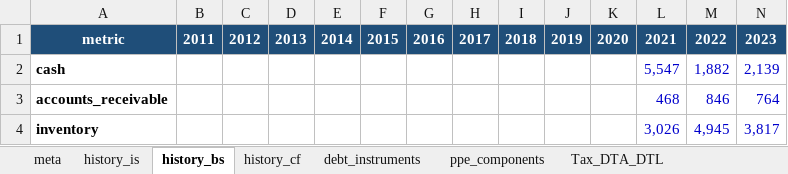
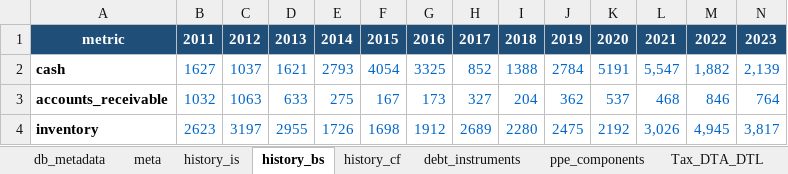
Before and after one commit to arturhusnutdinov/stressTest_v2, an Excel workbook: companies/nornickel/data/excel/nornickel_unified.xlsx, sheet history_bs, drawn as a sheet; only a part is shown; values as stored, in another font and other column widths than the file's, no borders; the diff covers the shown part only; the diff names each change by its address in the sheet, - before the commit and + after, or states it on an @@ line.

```diff
--- a/companies/nornickel/data/excel/nornickel_unified.xlsx (sheet history_bs)
+++ b/companies/nornickel/data/excel/nornickel_unified.xlsx (sheet history_bs)
+sheet tab: db_metadata
-B2: (empty)
+B2: 1627
-C2: (empty)
+C2: 1037
-D2: (empty)
+D2: 1621
-E2: (empty)
+E2: 2793
-F2: (empty)
+F2: 4054
-G2: (empty)
+G2: 3325
-H2: (empty)
+H2: 852
-I2: (empty)
+I2: 1388
-J2: (empty)
+J2: 2784
-K2: (empty)
+K2: 5191
-L2:N4 text colour: #0000CC
+L2:N4 text colour: #0066CC
-B3: (empty)
+B3: 1032
-C3: (empty)
+C3: 1063
-D3: (empty)
+D3: 633
-E3: (empty)
+E3: 275
-F3: (empty)
+F3: 167
-G3: (empty)
+G3: 173
-H3: (empty)
+H3: 327
-I3: (empty)
+I3: 204
-J3: (empty)
+J3: 362
-K3: (empty)
+K3: 537
-B4: (empty)
+B4: 2623
-C4: (empty)
+C4: 3197
-D4: (empty)
+D4: 2955
-E4: (empty)
+E4: 1726
-F4: (empty)
+F4: 1698
-G4: (empty)
+G4: 1912
-H4: (empty)
+H4: 2689
-I4: (empty)
+I4: 2280
-J4: (empty)
+J4: 2475
-K4: (empty)
+K4: 2192
```
Also changed, not shown: 383 edited cells and cell formats elsewhere in this sheet, sheet history_cf, sheet history_is, sheet operational_drivers, sheet macro_factors, other sheet tabs, 21 other files.
